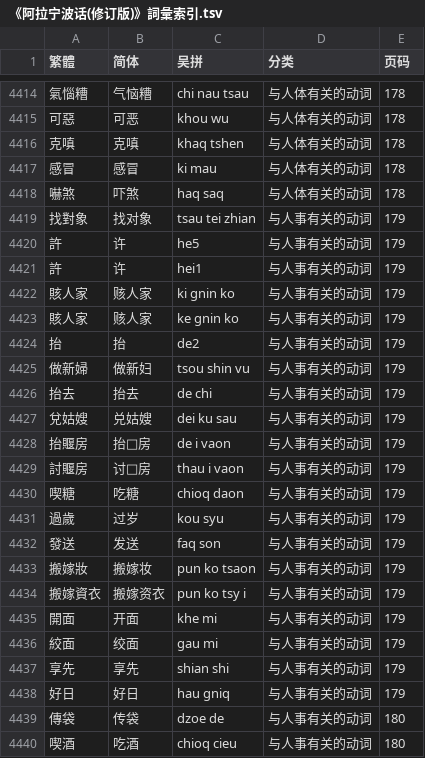
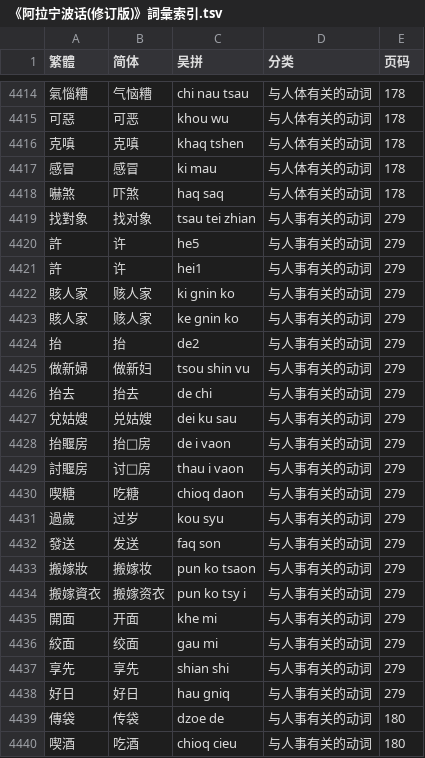
Before and after one commit to ionkaon/data, a TSV file: 《阿拉宁波话(修订版)》詞彙索引.tsv, drawn as a sheet; only a part is shown, gaps mark what is left out.

Commit message:
fix(阿拉宁波话): 頁碼

```diff
--- a/《阿拉宁波话(修订版)》詞彙索引.tsv
+++ b/《阿拉宁波话(修订版)》詞彙索引.tsv
@@ -4418,22 +4418,22 @@
 嚇煞	吓煞	haq saq	与人体有关的动词	178
-找對象	找对象	tsau tei zhian	与人事有关的动词	179
-許	许	he5	与人事有关的动词	179
-許	许	hei1	与人事有关的动词	179
-賅人家	赅人家	ki gnin ko	与人事有关的动词	179
-賅人家	赅人家	ke gnin ko	与人事有关的动词	179
-抬	抬	de2	与人事有关的动词	179
-做新婦	做新妇	tsou shin vu	与人事有关的动词	179
-抬去	抬去	de chi	与人事有关的动词	179
-兌姑嫂	兑姑嫂	dei ku sau	与人事有关的动词	179
-抬䞁房	抬𬥺房	de i vaon	与人事有关的动词	179
-討䞁房	讨𬥺房	thau i vaon	与人事有关的动词	179
-喫糖	吃糖	chioq daon	与人事有关的动词	179
-過歲	过岁	kou syu	与人事有关的动词	179
-發送	发送	faq son	与人事有关的动词	179
-搬嫁妝	搬嫁妆	pun ko tsaon	与人事有关的动词	179
-搬嫁資衣	搬嫁资衣	pun ko tsy i	与人事有关的动词	179
-開面	开面	khe mi	与人事有关的动词	179
-絞面	绞面	gau mi	与人事有关的动词	179
-享先	享先	shian shi	与人事有关的动词	179
-好日	好日	hau gniq	与人事有关的动词	179
+找對象	找对象	tsau tei zhian	与人事有关的动词	279
+許	许	he5	与人事有关的动词	279
+許	许	hei1	与人事有关的动词	279
+賅人家	赅人家	ki gnin ko	与人事有关的动词	279
+賅人家	赅人家	ke gnin ko	与人事有关的动词	279
+抬	抬	de2	与人事有关的动词	279
+做新婦	做新妇	tsou shin vu	与人事有关的动词	279
+抬去	抬去	de chi	与人事有关的动词	279
+兌姑嫂	兑姑嫂	dei ku sau	与人事有关的动词	279
+抬䞁房	抬𬥺房	de i vaon	与人事有关的动词	279
+討䞁房	讨𬥺房	thau i vaon	与人事有关的动词	279
+喫糖	吃糖	chioq daon	与人事有关的动词	279
+過歲	过岁	kou syu	与人事有关的动词	279
+發送	发送	faq son	与人事有关的动词	279
+搬嫁妝	搬嫁妆	pun ko tsaon	与人事有关的动词	279
+搬嫁資衣	搬嫁资衣	pun ko tsy i	与人事有关的动词	279
+開面	开面	khe mi	与人事有关的动词	279
+絞面	绞面	gau mi	与人事有关的动词	279
+享先	享先	shian shi	与人事有关的动词	279
+好日	好日	hau gniq	与人事有关的动词	279
 傳袋	传袋	dzoe de	与人事有关的动词	180
```
